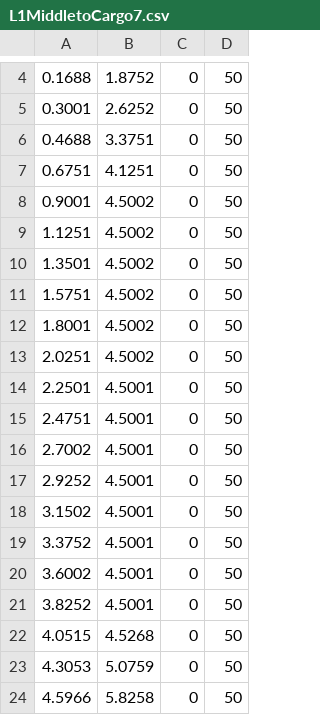
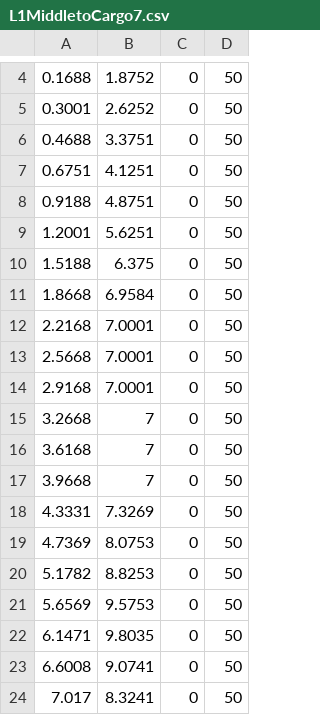
Before and after one commit to FRC-836/2019_Robot_Code, a CSV file: Subsystems/Drive/MotionProfile/Paths/CSV_files/L1MiddletoCargo7.csv, drawn as a sheet; only a part is shown, gaps mark what is left out; the diff covers the shown part only.

Commit message:
Tweaked Limelight, working middle 7-5.

```diff
--- a/Subsystems/Drive/MotionProfile/Paths/CSV_files/L1MiddletoCargo7.csv
+++ b/Subsystems/Drive/MotionProfile/Paths/CSV_files/L1MiddletoCargo7.csv
@@ -7,18 +7,18 @@
 0.6751,4.1251,0,50
-0.9001,4.5002,0,50
-1.1251,4.5002,0,50
-1.3501,4.5002,0,50
-1.5751,4.5002,0,50
-1.8001,4.5002,0,50
-2.0251,4.5002,0,50
-2.2501,4.5001,0,50
-2.4751,4.5001,0,50
-2.7002,4.5001,0,50
-2.9252,4.5001,0,50
-3.1502,4.5001,0,50
-3.3752,4.5001,0,50
-3.6002,4.5001,0,50
-3.8252,4.5001,0,50
-4.0515,4.5268,0,50
-4.3053,5.0759,0,50
-4.5966,5.8258,0,50
+0.9188,4.8751,0,50
+1.2001,5.6251,0,50
+1.5188,6.375,0,50
+1.8668,6.9584,0,50
+2.2168,7.0001,0,50
+2.5668,7.0001,0,50
+2.9168,7.0001,0,50
+3.2668,7,0,50
+3.6168,7,0,50
+3.9668,7,0,50
+4.3331,7.3269,0,50
+4.7369,8.0753,0,50
+5.1782,8.8253,0,50
+5.6569,9.5753,0,50
+6.1471,9.8035,0,50
+6.6008,9.0741,0,50
+7.017,8.3241,0,50
```
Also changed, not shown: 9 removed rows and 2 edited cells elsewhere in this file, Subsystems/Drive/MotionProfile/Paths/CSV_files/Cargo7ToLeftLoadingStationB.csv, Subsystems/Drive/MotionProfile/Paths/CSV_files/LeftLoadingStationToCargo5.csv, 6 other files.
